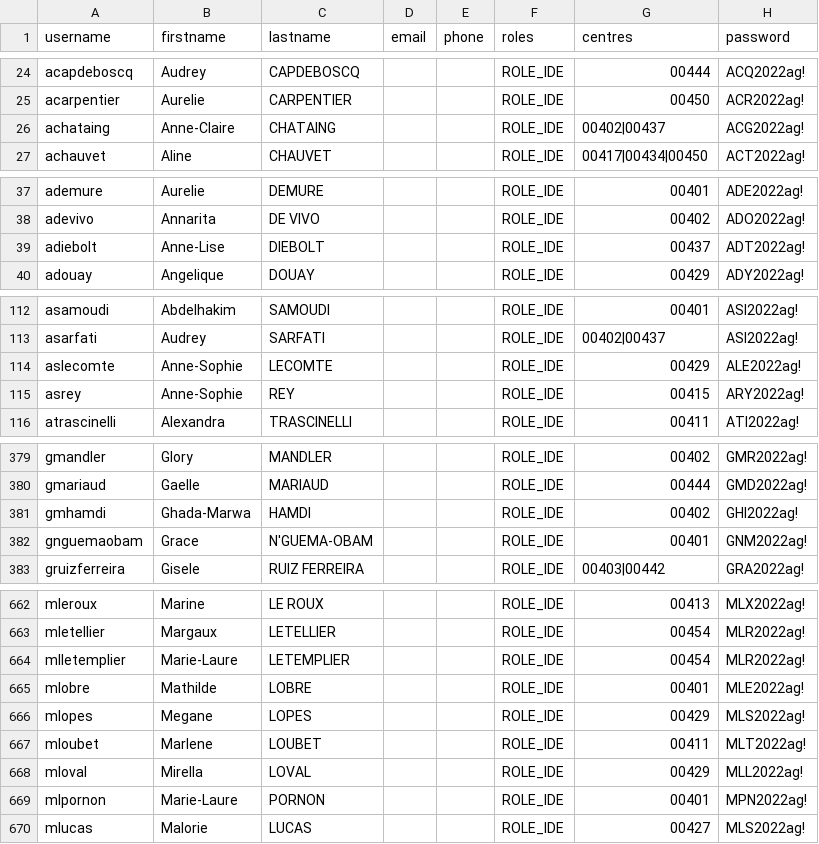
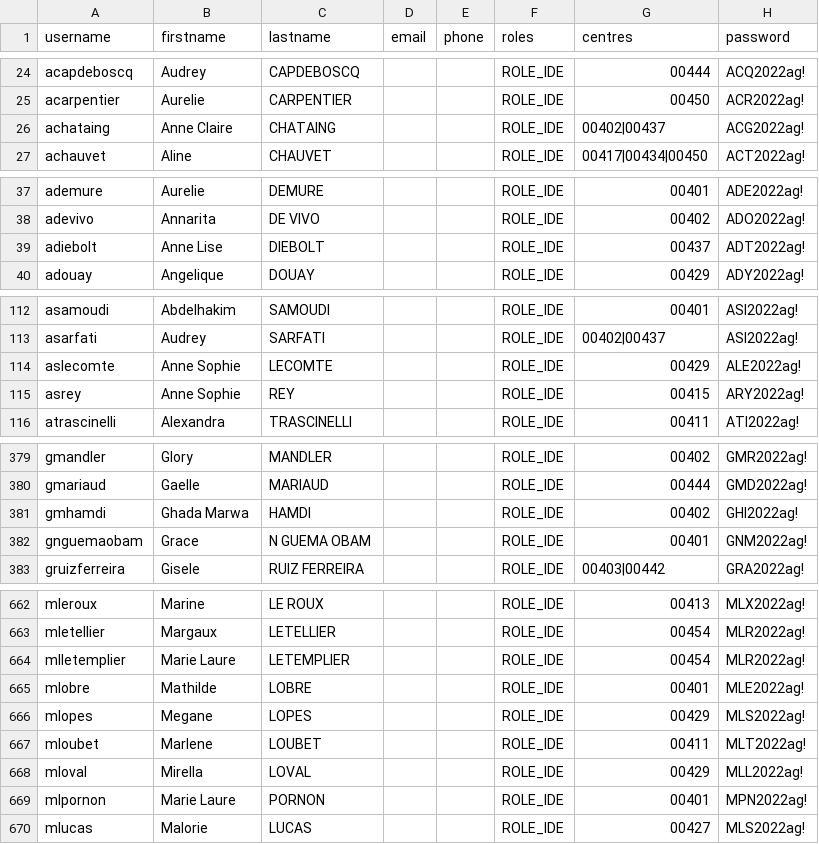
Before and after one commit to lulhum/drop, a CSV file: IDE_20220603.csv, drawn as a sheet; only a part is shown, gaps mark what is left out; the diff covers the shown part only.

Commit message:
diacritics

```diff
--- a/IDE_20220603.csv
+++ b/IDE_20220603.csv
@@ -25,3 +25,3 @@ acapdeboscq;Audrey;CAPDEBOSCQ;;;ROLE_IDE;00444;ACQ2022ag!
 acarpentier;Aurelie;CARPENTIER;;;ROLE_IDE;00450;ACR2022ag!
-achataing;Anne-Claire;CHATAING;;;ROLE_IDE;00402|00437;ACG2022ag!
+achataing;Anne Claire;CHATAING;;;ROLE_IDE;00402|00437;ACG2022ag!
 achauvet;Aline;CHAUVET;;;ROLE_IDE;00417|00434|00450;ACT2022ag!
@@ -38,3 +38,3 @@ ademure;Aurelie;DEMURE;;;ROLE_IDE;00401;ADE2022ag!
 adevivo;Annarita;DE VIVO;;;ROLE_IDE;00402;ADO2022ag!
-adiebolt;Anne-Lise;DIEBOLT;;;ROLE_IDE;00437;ADT2022ag!
+adiebolt;Anne Lise;DIEBOLT;;;ROLE_IDE;00437;ADT2022ag!
 adouay;Angelique;DOUAY;;;ROLE_IDE;00429;ADY2022ag!
@@ -113,4 +113,4 @@ asamoudi;Abdelhakim;SAMOUDI;;;ROLE_IDE;00401;ASI2022ag!
 asarfati;Audrey;SARFATI;;;ROLE_IDE;00402|00437;ASI2022ag!
-aslecomte;Anne-Sophie;LECOMTE;;;ROLE_IDE;00429;ALE2022ag!
-asrey;Anne-Sophie;REY;;;ROLE_IDE;00415;ARY2022ag!
+aslecomte;Anne Sophie;LECOMTE;;;ROLE_IDE;00429;ALE2022ag!
+asrey;Anne Sophie;REY;;;ROLE_IDE;00415;ARY2022ag!
 atrascinelli;Alexandra;TRASCINELLI;;;ROLE_IDE;00411;ATI2022ag!
@@ -380,4 +380,4 @@ gmandler;Glory;MANDLER;;;ROLE_IDE;00402;GMR2022ag!
 gmariaud;Gaelle;MARIAUD;;;ROLE_IDE;00444;GMD2022ag!
-gmhamdi;Ghada-Marwa;HAMDI;;;ROLE_IDE;00402;GHI2022ag!
-gnguemaobam;Grace;N'GUEMA-OBAM;;;ROLE_IDE;00401;GNM2022ag!
+gmhamdi;Ghada Marwa;HAMDI;;;ROLE_IDE;00402;GHI2022ag!
+gnguemaobam;Grace;N GUEMA OBAM;;;ROLE_IDE;00401;GNM2022ag!
 gruizferreira;Gisele;RUIZ FERREIRA;;;ROLE_IDE;00403|00442;GRA2022ag!
@@ -663,3 +663,3 @@ mleroux;Marine;LE ROUX;;;ROLE_IDE;00413;MLX2022ag!
 mletellier;Margaux;LETELLIER;;;ROLE_IDE;00454;MLR2022ag!
-mlletemplier;Marie-Laure;LETEMPLIER;;;ROLE_IDE;00454;MLR2022ag!
+mlletemplier;Marie Laure;LETEMPLIER;;;ROLE_IDE;00454;MLR2022ag!
 mlobre;Mathilde;LOBRE;;;ROLE_IDE;00401;MLE2022ag!
@@ -668,3 +668,3 @@ mloubet;Marlene;LOUBET;;;ROLE_IDE;00411;MLT2022ag!
 mloval;Mirella;LOVAL;;;ROLE_IDE;00429;MLL2022ag!
-mlpornon;Marie-Laure;PORNON;;;ROLE_IDE;00401;MPN2022ag!
+mlpornon;Marie Laure;PORNON;;;ROLE_IDE;00401;MPN2022ag!
 mlucas;Malorie;LUCAS;;;ROLE_IDE;00427;MLS2022ag!
```
Also changed, not shown: 15 edited cells elsewhere in this file.
